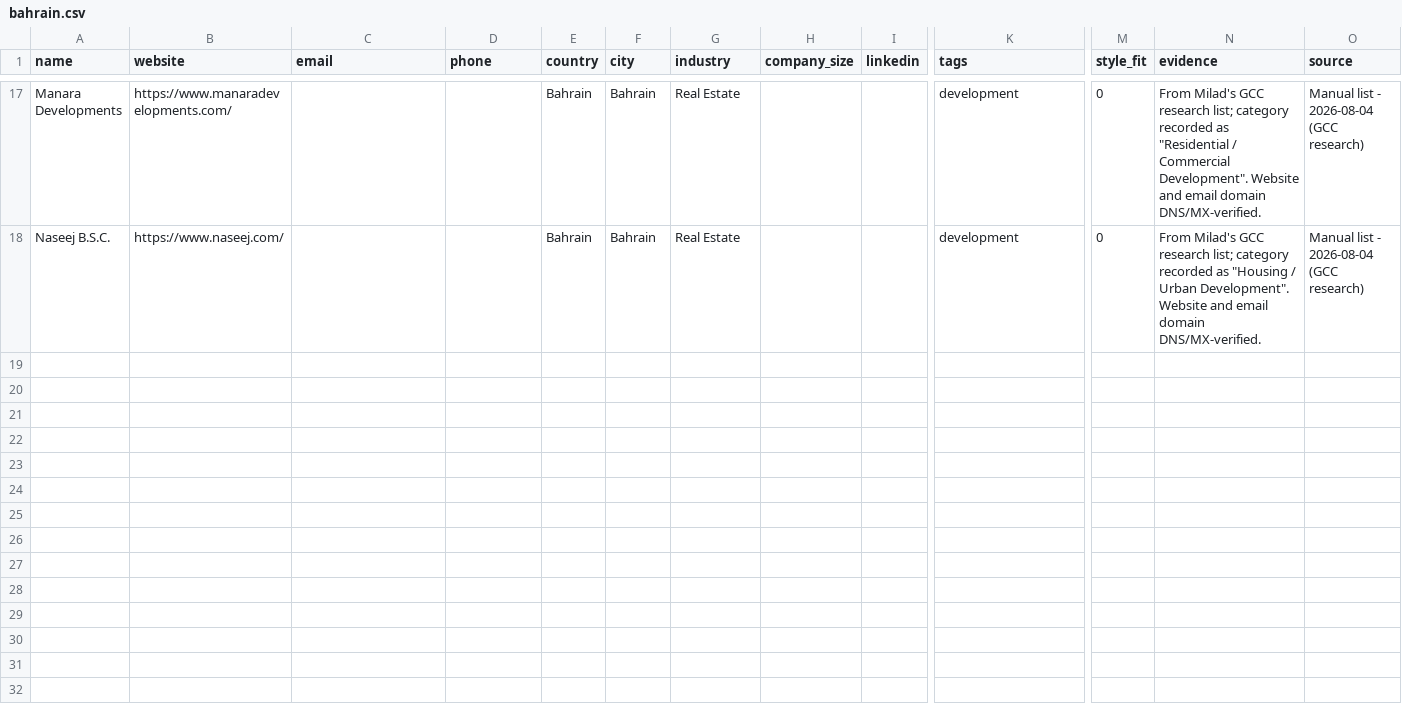
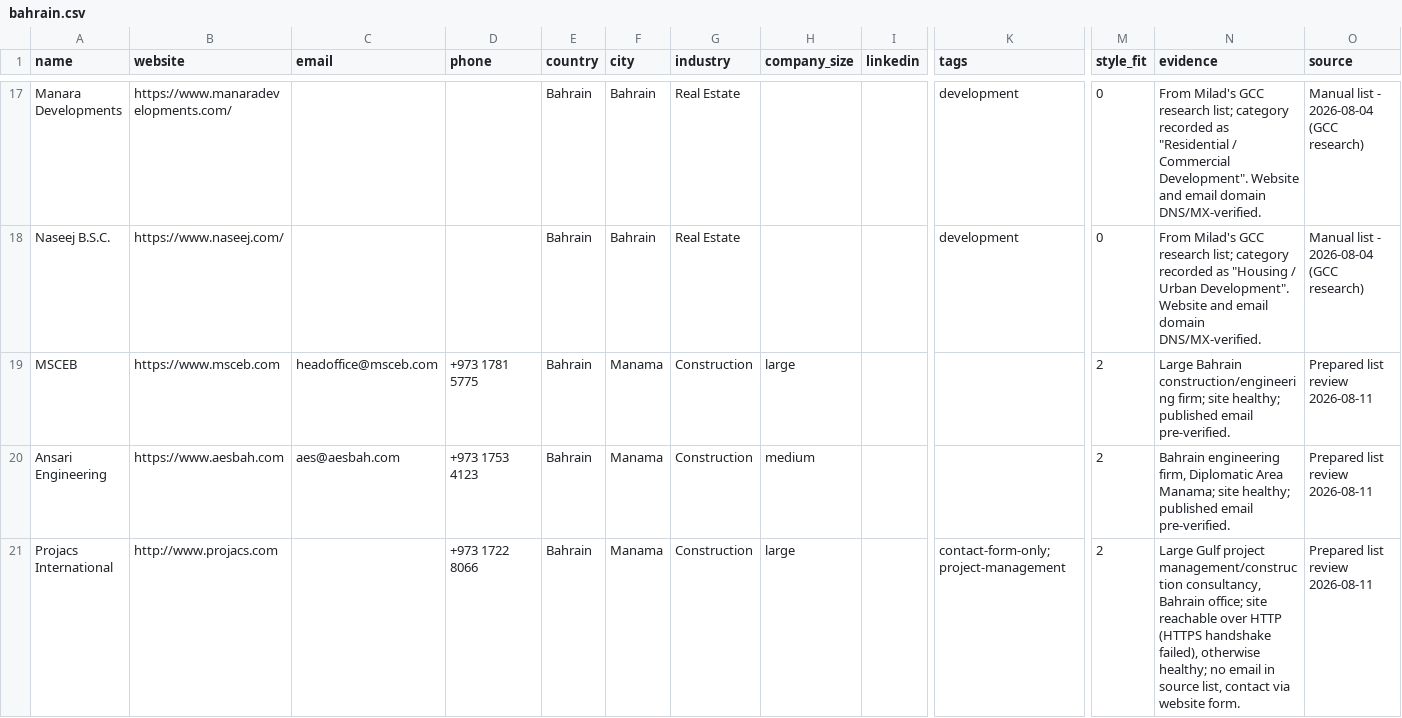
Before and after one commit to miladrostami9999-source/Archon, a CSV file: leads/bahrain.csv, drawn as a sheet; only a part is shown, gaps mark what is left out; rows hold the shown columns only; the diff names each change by its address in the sheet, - before the commit and + after, or states it on an @@ line.

```diff
--- a/leads/bahrain.csv
+++ b/leads/bahrain.csv
+row 19: MSCEB | https://www.msceb.com | headoffice@msceb.com | +973 1781 5775 | Bahrain | Manama | Construction | large |  |  | 2 | Large Bahrain construction/engineering firm; site healthy; published email pre-verified. | Prepared list review 2026-08-11
+row 20: Ansari Engineering | https://www.aesbah.com | aes@aesbah.com | +973 1753 4123 | Bahrain | Manama | Construction | medium |  |  | 2 | Bahrain engineering firm, Diplomatic Area Manama; site healthy; published email pre-verified. | Prepared list review 2026-08-11
+row 21: Projacs International | http://www.projacs.com |  | +973 1722 8066 | Bahrain | Manama | Construction | large |  | contact-form-only;project-management | 2 | Large Gulf project management/construction consultancy, Bahrain office; site reachable over HTTP (HTTPS handshake failed), otherwise healthy; no email in source list, contact via website form. | Prepared list review 2026-08-11
```
Also changed, not shown: leads/oman.csv, 2 other files.
